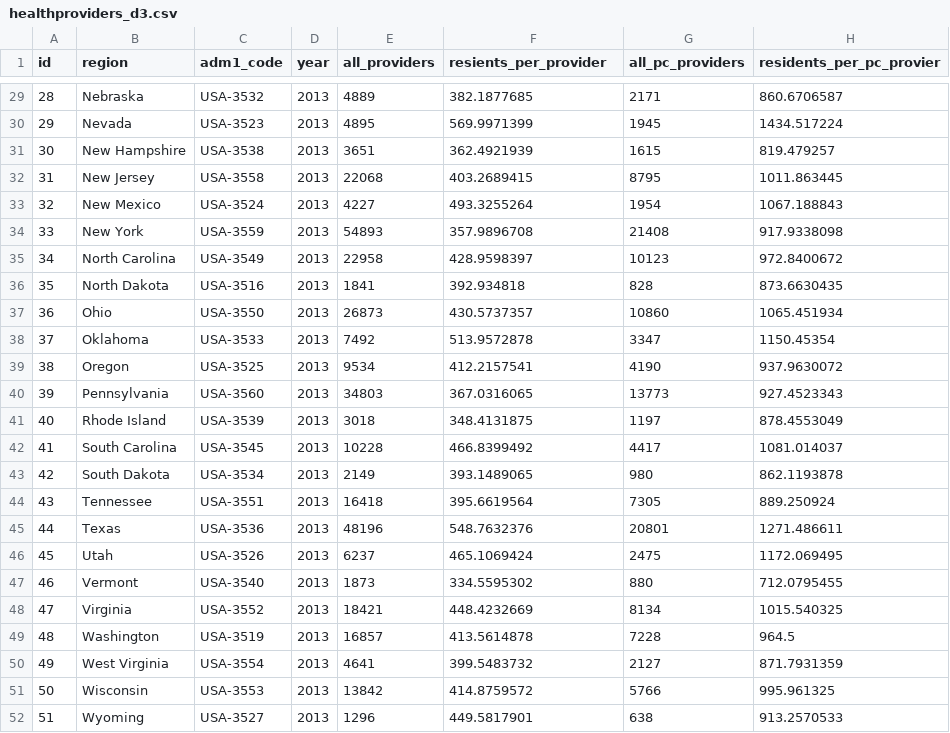
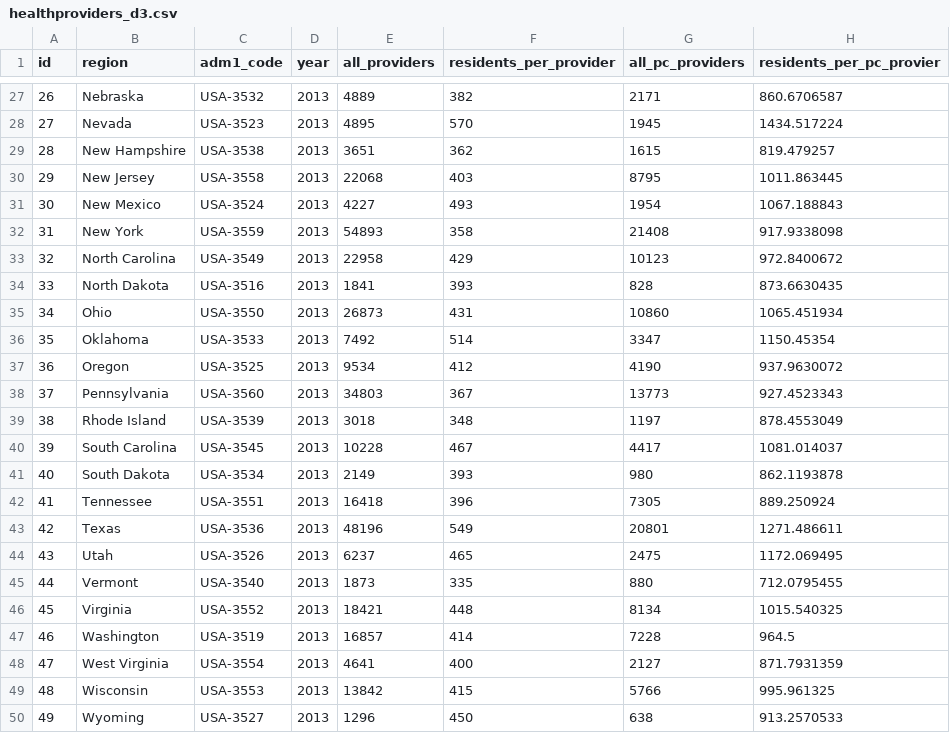
Before and after one commit to emilliganmaps/d3-coordinated-viz, a CSV file: data/healthproviders_d3.csv, drawn as a sheet; only a part is shown, gaps mark what is left out; addresses are those after the commit; the diff covers the shown part only; the diff names each change by its address in the sheet, - before the commit and + after, or states it on an @@ line.

```diff
--- a/data/healthproviders_d3.csv
+++ b/data/healthproviders_d3.csv
-F1: resients_per_provider
+F1: residents_per_provider
@@ column A (id) renumbered from row 3 down @@
-F27 (residents_per_provider): 382.1877685
+F27 (residents_per_provider): 382
-F28 (residents_per_provider): 569.9971399
+F28 (residents_per_provider): 570
-F29 (residents_per_provider): 362.4921939
+F29 (residents_per_provider): 362
-F30 (residents_per_provider): 403.2689415
+F30 (residents_per_provider): 403
-F31 (residents_per_provider): 493.3255264
+F31 (residents_per_provider): 493
-F32 (residents_per_provider): 357.9896708
+F32 (residents_per_provider): 358
-F33 (residents_per_provider): 428.9598397
+F33 (residents_per_provider): 429
-F34 (residents_per_provider): 392.934818
+F34 (residents_per_provider): 393
-F35 (residents_per_provider): 430.5737357
+F35 (residents_per_provider): 431
-F36 (residents_per_provider): 513.9572878
+F36 (residents_per_provider): 514
-F37 (residents_per_provider): 412.2157541
+F37 (residents_per_provider): 412
-F38 (residents_per_provider): 367.0316065
+F38 (residents_per_provider): 367
-F39 (residents_per_provider): 348.4131875
+F39 (residents_per_provider): 348
-F40 (residents_per_provider): 466.8399492
+F40 (residents_per_provider): 467
-F41 (residents_per_provider): 393.1489065
+F41 (residents_per_provider): 393
-F42 (residents_per_provider): 395.6619564
+F42 (residents_per_provider): 396
-F43 (residents_per_provider): 548.7632376
+F43 (residents_per_provider): 549
-F44 (residents_per_provider): 465.1069424
+F44 (residents_per_provider): 465
-F45 (residents_per_provider): 334.5595302
+F45 (residents_per_provider): 335
-F46 (residents_per_provider): 448.4232669
+F46 (residents_per_provider): 448
-F47 (residents_per_provider): 413.5614878
+F47 (residents_per_provider): 414
-F48 (residents_per_provider): 399.5483732
+F48 (residents_per_provider): 400
-F49 (residents_per_provider): 414.8759572
+F49 (residents_per_provider): 415
-F50 (residents_per_provider): 449.5817901
+F50 (residents_per_provider): 450
```
Also changed, not shown: 2 removed rows and 25 edited cells elsewhere in this file, 4 other files.
